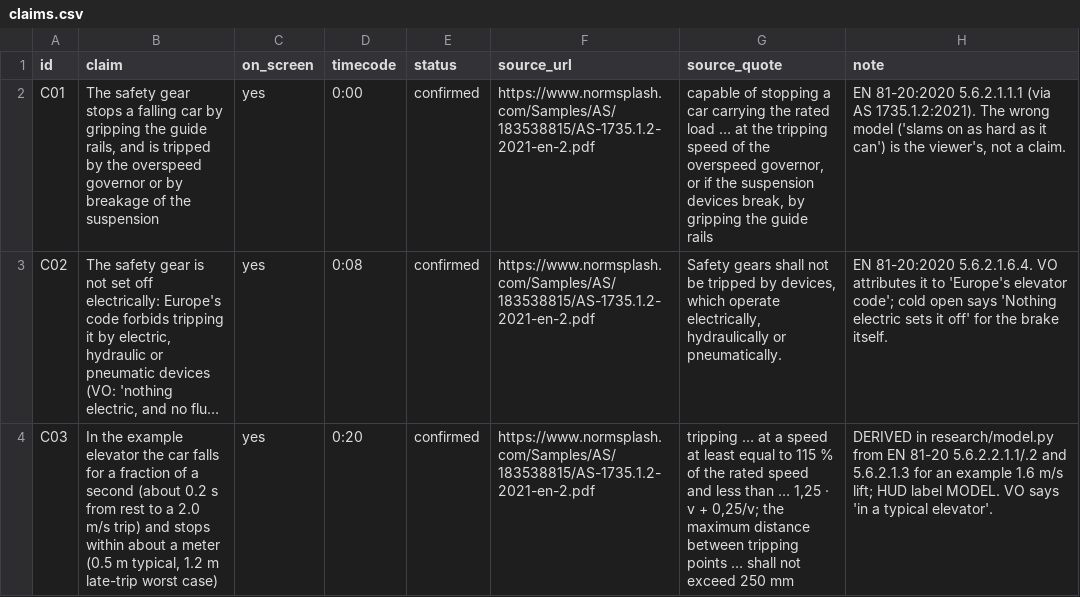
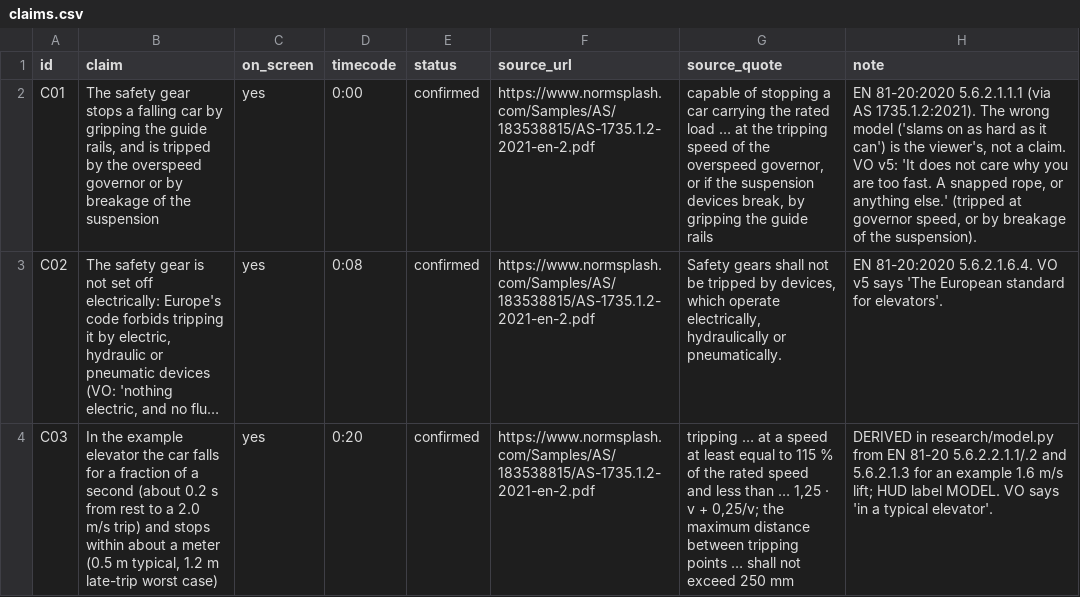
Before and after one commit to mkmk749278/The-Mechanical-Paradox, a CSV file: films/elevator-safety/claims.csv, drawn as a sheet; only a part is shown; long unchanged cells end in …; the diff covers the shown part only; the diff names each change by its address in the sheet, - before the commit and + after, or states it on an @@ line.

```diff
--- a/films/elevator-safety/claims.csv
+++ b/films/elevator-safety/claims.csv
-H2 (note): …a claim.
+H2 (note): …a claim. VO v5: 'It does not care why you are too fast. A snapped rope, or anything else.' (tripped at governor speed, or by breakage of the suspension).
-H3 (note): …5.6.2.1.6.4. VO attributes it to 'Europe's elevator code'; cold open says 'Nothing electric sets it off' for the brake itself.
+H3 (note): …5.6.2.1.6.4. VO v5 says 'The European standard for elevators'.
```
Also changed, not shown: 4 edited cells elsewhere in this file, 4 other files.
